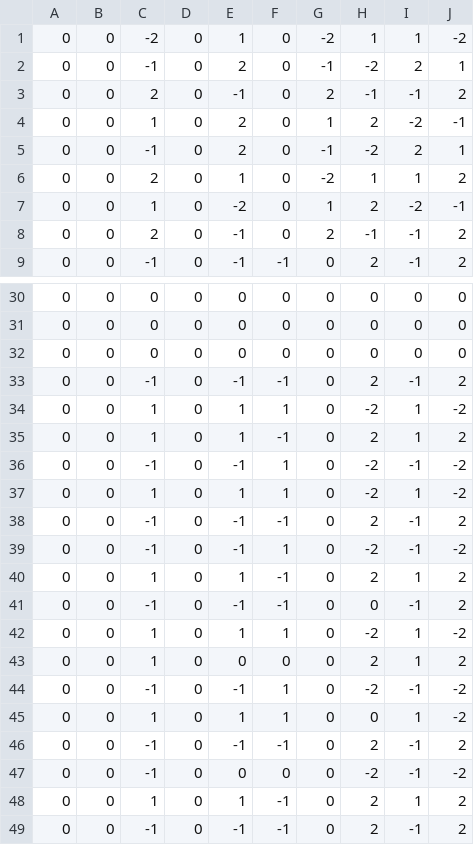
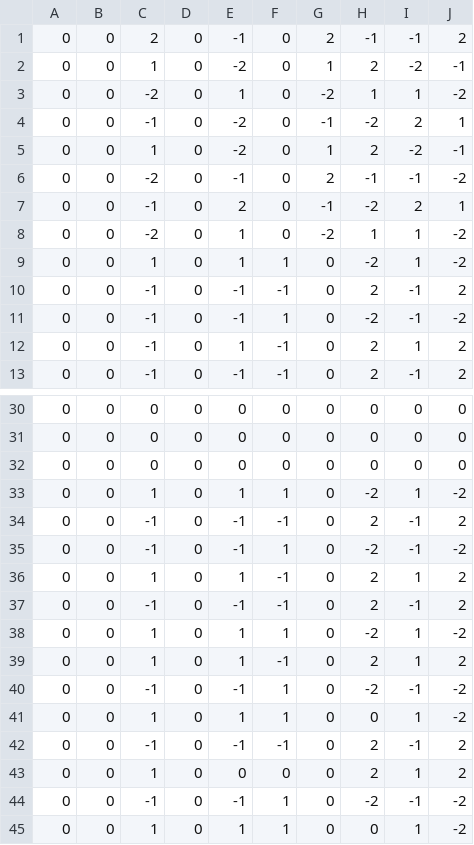
Before and after one commit to Itreza2/Polytris, a CSV file: rsc/SRS/wallKick.csv, drawn as a sheet; only a part is shown, gaps mark what is left out; the shorter side is filled out with more unchanged rows; the diff covers the shown part only.

```diff
--- a/rsc/SRS/wallKick.csv
+++ b/rsc/SRS/wallKick.csv
@@ -1,9 +1,13 @@
+0,0,2,0,-1,0,2,-1,-1,2
+0,0,1,0,-2,0,1,2,-2,-1
 0,0,-2,0,1,0,-2,1,1,-2
+0,0,-1,0,-2,0,-1,-2,2,1
+0,0,1,0,-2,0,1,2,-2,-1
+0,0,-2,0,-1,0,2,-1,-1,-2
 0,0,-1,0,2,0,-1,-2,2,1
-0,0,2,0,-1,0,2,-1,-1,2
-0,0,1,0,2,0,1,2,-2,-1
-0,0,-1,0,2,0,-1,-2,2,1
-0,0,2,0,1,0,-2,1,1,2
-0,0,1,0,-2,0,1,2,-2,-1
-0,0,2,0,-1,0,2,-1,-1,2
+0,0,-2,0,1,0,-2,1,1,-2
+0,0,1,0,1,1,0,-2,1,-2
+0,0,-1,0,-1,-1,0,2,-1,2
+0,0,-1,0,-1,1,0,-2,-1,-2
+0,0,-1,0,1,-1,0,2,1,2
 0,0,-1,0,-1,-1,0,2,-1,2
@@ -32,2 +32,6 @@
 0,0,0,0,0,0,0,0,0,0
+0,0,1,0,1,1,0,-2,1,-2
+0,0,-1,0,-1,-1,0,2,-1,2
+0,0,-1,0,-1,1,0,-2,-1,-2
+0,0,1,0,1,-1,0,2,1,2
 0,0,-1,0,-1,-1,0,2,-1,2
@@ -36,8 +40,4 @@
 0,0,-1,0,-1,1,0,-2,-1,-2
-0,0,1,0,1,1,0,-2,1,-2
+0,0,1,0,1,1,0,0,1,-2
 0,0,-1,0,-1,-1,0,2,-1,2
-0,0,-1,0,-1,1,0,-2,-1,-2
-0,0,1,0,1,-1,0,2,1,2
-0,0,-1,0,-1,-1,0,0,-1,2
-0,0,1,0,1,1,0,-2,1,-2
 0,0,1,0,0,0,0,2,1,2
```
Also changed, not shown: 1 moved row elsewhere in this file, 8 other files.
